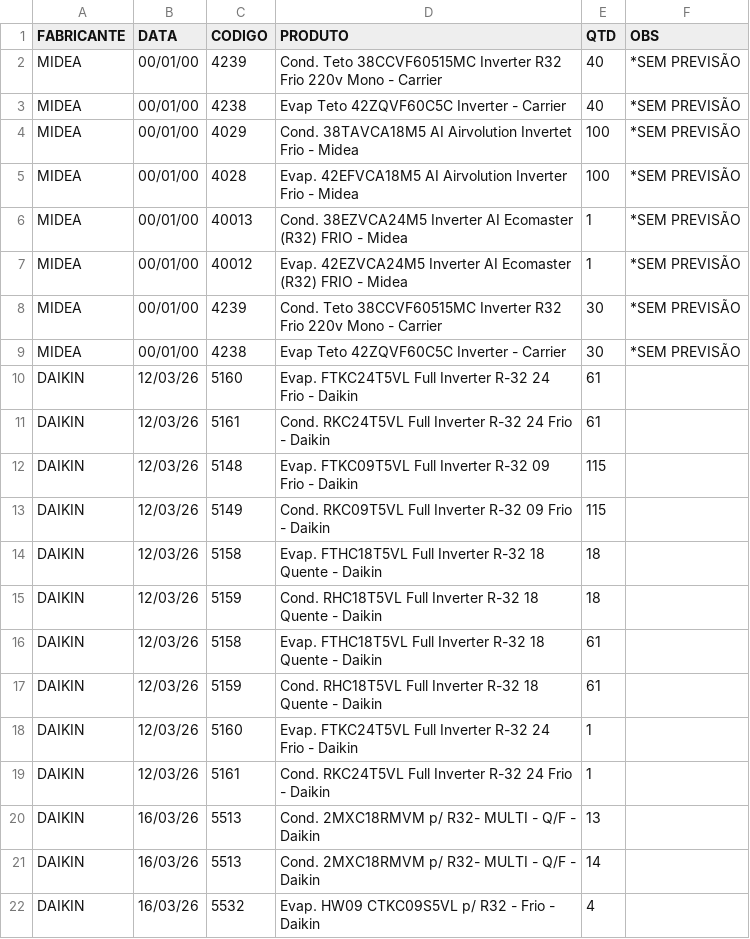
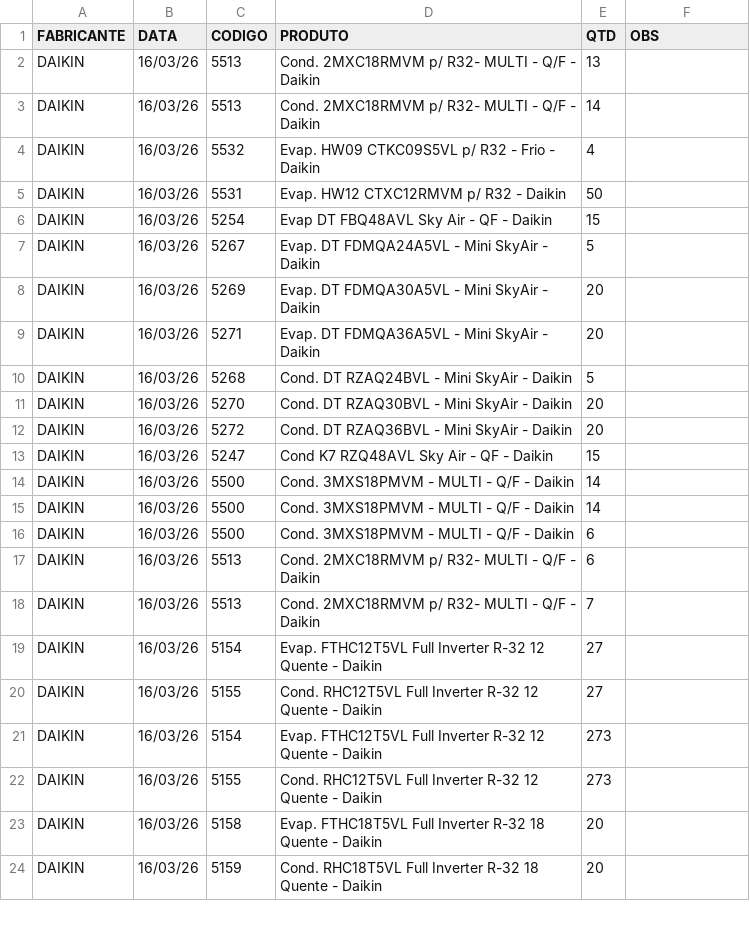
Before and after one commit to discomerciologistica/agendamentos, a CSV file: dados.csv, drawn as a sheet; only a part is shown; the shorter side is filled out with more unchanged rows; the diff names each change by its address in the sheet, - before the commit and + after, or states it on an @@ line.

Commit message:
Update dados.csv

```diff
--- a/dados.csv
+++ b/dados.csv
-row 2: MIDEA | 00/01/00 | 4239 | Cond. Teto 38CCVF60515MC Inverter R32 Frio 220v Mono - Carrier | 40 | *SEM PREVISÃO
-row 3: MIDEA | 00/01/00 | 4238 | Evap Teto 42ZQVF60C5C Inverter - Carrier | 40 | *SEM PREVISÃO
-row 4: MIDEA | 00/01/00 | 4029 | Cond. 38TAVCA18M5 AI Airvolution Invertet Frio - Midea | 100 | *SEM PREVISÃO
-row 5: MIDEA | 00/01/00 | 4028 | Evap. 42EFVCA18M5 AI Airvolution Inverter Frio - Midea | 100 | *SEM PREVISÃO
-row 6: MIDEA | 00/01/00 | 40013 | Cond. 38EZVCA24M5 Inverter AI Ecomaster (R32) FRIO - Midea | 1 | *SEM PREVISÃO
-row 7: MIDEA | 00/01/00 | 40012 | Evap. 42EZVCA24M5 Inverter AI Ecomaster (R32) FRIO - Midea | 1 | *SEM PREVISÃO
-row 8: MIDEA | 00/01/00 | 4239 | Cond. Teto 38CCVF60515MC Inverter R32 Frio 220v Mono - Carrier | 30 | *SEM PREVISÃO
-row 9: MIDEA | 00/01/00 | 4238 | Evap Teto 42ZQVF60C5C Inverter - Carrier | 30 | *SEM PREVISÃO
-row 10: DAIKIN | 12/03/26 | 5160 | Evap. FTKC24T5VL Full Inverter R-32 24 Frio - Daikin | 61
-row 11: DAIKIN | 12/03/26 | 5161 | Cond. RKC24T5VL Full Inverter R-32 24 Frio - Daikin | 61
-row 12: DAIKIN | 12/03/26 | 5148 | Evap. FTKC09T5VL Full Inverter R-32 09 Frio - Daikin | 115
-row 13: DAIKIN | 12/03/26 | 5149 | Cond. RKC09T5VL Full Inverter R-32 09 Frio - Daikin | 115
-row 14: DAIKIN | 12/03/26 | 5158 | Evap. FTHC18T5VL Full Inverter R-32 18 Quente - Daikin | 18
-row 15: DAIKIN | 12/03/26 | 5159 | Cond. RHC18T5VL Full Inverter R-32 18 Quente - Daikin | 18
-row 16: DAIKIN | 12/03/26 | 5158 | Evap. FTHC18T5VL Full Inverter R-32 18 Quente - Daikin | 61
-row 17: DAIKIN | 12/03/26 | 5159 | Cond. RHC18T5VL Full Inverter R-32 18 Quente - Daikin | 61
-row 18: DAIKIN | 12/03/26 | 5160 | Evap. FTKC24T5VL Full Inverter R-32 24 Frio - Daikin | 1
-row 19: DAIKIN | 12/03/26 | 5161 | Cond. RKC24T5VL Full Inverter R-32 24 Frio - Daikin | 1
```
